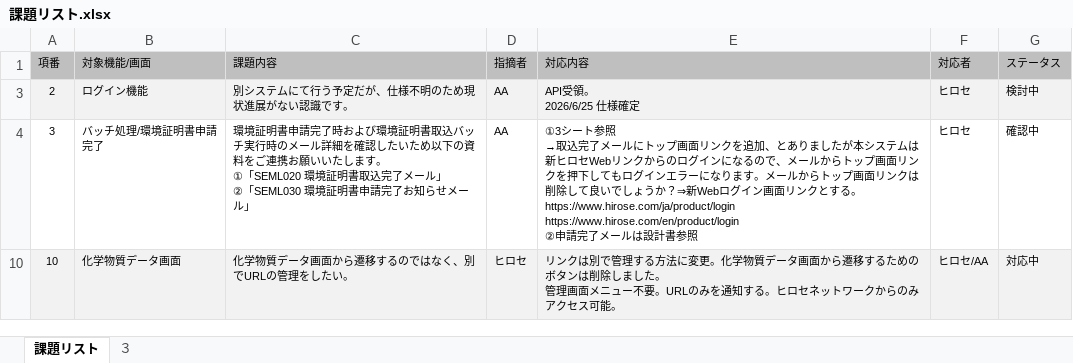
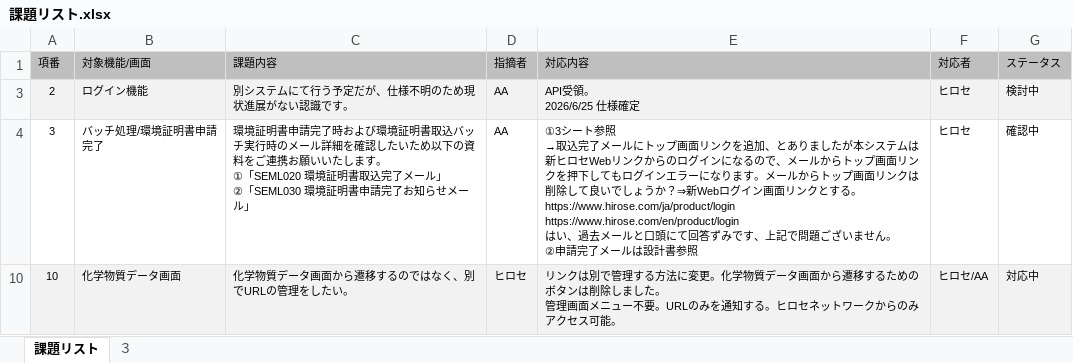
Before and after one commit to kitabayashi46/hrs_certificate, an Excel workbook: 90_管理/課題リスト.xlsx, sheet 課題リスト, drawn as a sheet; values as stored, in another font and other column widths than the file's, no borders; charts and pictures not drawn; ↵ is a line break in a cell; the diff names each change by its address in the sheet, - before the commit and + after, or states it on an @@ line.

Commit message:
ヒロセ更新

```diff
--- a/90_管理/課題リスト.xlsx (sheet 課題リスト)
+++ b/90_管理/課題リスト.xlsx (sheet 課題リスト)
-E4 (対応内容): …る。https://www.hirose.com/ja/product/login ↵ https://www.hirose.com/en/product/login ↵ ②申請完…
+E4 (対応内容): …る。https://www.hirose.com/ja/product/login ↵ https://www.hirose.com/en/product/login ↵ はい、過去メールと口頭にて回答ずみです、上記で問題ございません。 ↵ ②申請完…
```
Also changed, not shown: charts or pictures.
